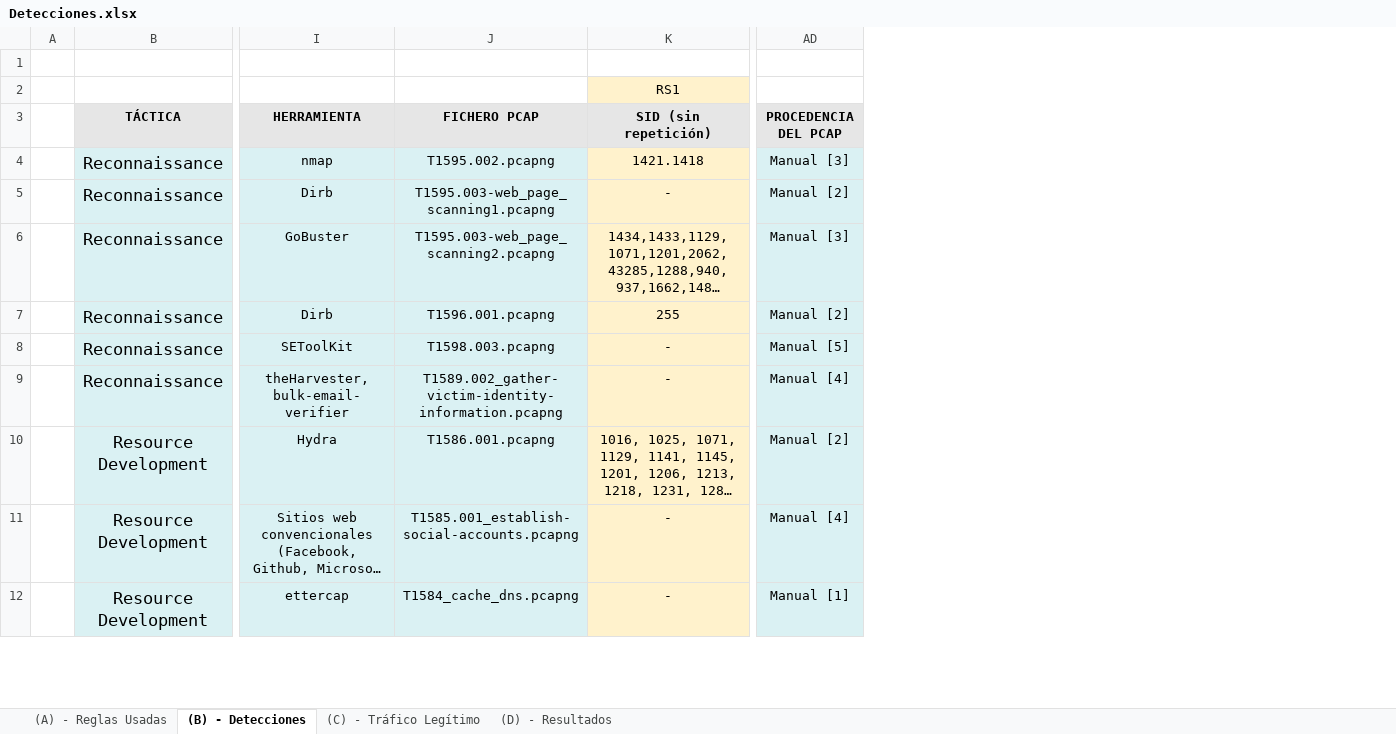
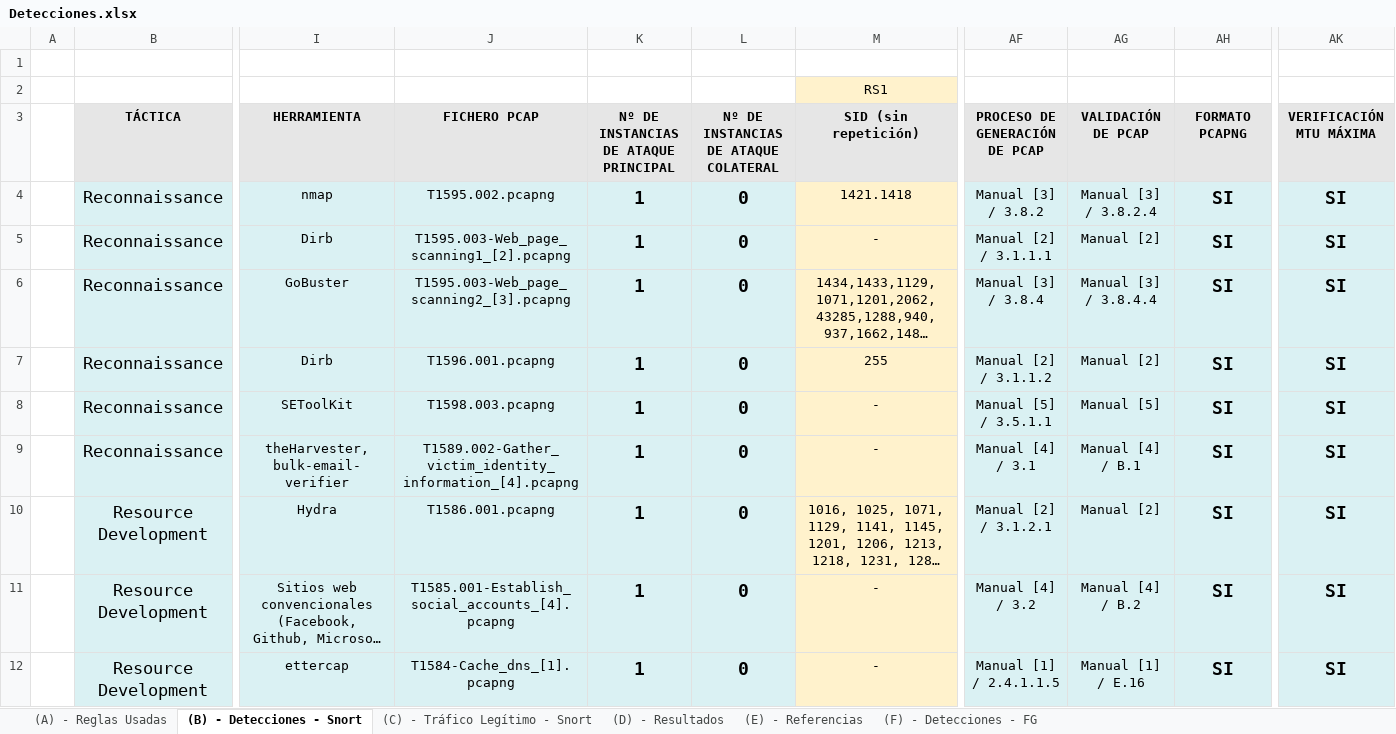
Before and after one commit to javgarbor10/Snort-FG-PA-Analisis_Capacidad_deteccion_Ataques_red, an Excel workbook: hojas/Detecciones.xlsx, sheet (B) - Detecciones - Snort, drawn as a sheet; only a part is shown, gaps mark what is left out; long unchanged cells end in …; values as stored, in another font and other column widths than the file's, no borders; charts and pictures not drawn; addresses are those after the commit; the diff covers the shown part only; the diff names each change by its address in the sheet, - before the commit and + after, or states it on an @@ line.

```diff
--- a/hojas/Detecciones.xlsx (sheet (B) - Detecciones - Snort)
+++ b/hojas/Detecciones.xlsx (sheet (B) - Detecciones - Snort)
-sheet tab: (B) - Detecciones
+sheet tab: (B) - Detecciones - Snort
-sheet tab: (C) - Tráfico Legítimo
+sheet tab: (C) - Tráfico Legítimo - Snort
+sheet tab: (E) - Referencias
+sheet tab: (F) - Detecciones - FG
+column K, rows 3-12: Nº DE INSTANCIAS DE ATAQUE PRINCIPAL | 1 | 1 | 1 | 1 | 1 | 1 | 1 | 1 | 1
+column L, rows 3-12: Nº DE INSTANCIAS DE ATAQUE COLATERAL | 0 | 0 | 0 | 0 | 0 | 0 | 0 | 0 | 0
+column AF, rows 3-12: PROCESO DE GENERACIÓN DE PCAP | Manual [3] / 3.8.2 | Manual [2] / 3.1.1.1 | Manual [3] / 3.8.4 | Manual [2] / 3.1.1.2 | Manual [5] / 3.5.1.1 | Manual [4] / 3.1 | Manual [2] / 3.1.2.1 | Manual [4] / 3.2 | Manual [1] / 2.4.1.1.5
+column AH, rows 3-12: FORMATO PCAPNG | SI | SI | SI | SI | SI | SI | SI | SI | SI
+column AK, rows 3-12: VERIFICACIÓN MTU MÁXIMA | SI | SI | SI | SI | SI | SI | SI | SI | SI
-AG3: PROCEDENCIA DEL PCAP
+AG3: VALIDACIÓN DE PCAP
-AG4: Manual [3]
+AG4: Manual [3] / 3.8.2.4
-J5: T1595.003-web_page_scanning1.pcapng
+J5: T1595.003-Web_page_scanning1_[2].pcapng
-J6: T1595.003-web_page_scanning2.pcapng
+J6: T1595.003-Web_page_scanning2_[3].pcapng
-AG6: Manual [3]
+AG6: Manual [3] / 3.8.4.4
-J9: T1589.002_gather-victim-identity-information.pcapng
+J9: T1589.002-Gather_victim_identity_information_[4].pcapng
-AG9: Manual [4]
+AG9: Manual [4] / B.1
-J11: T1585.001_establish-social-accounts.pcapng
+J11: T1585.001-Establish_social_accounts_[4].pcapng
-AG11: Manual [4]
+AG11: Manual [4] / B.2
-J12: T1584_cache_dns.pcapng
+J12: T1584-Cache_dns_[1].pcapng
-AG12: Manual [1]
+AG12: Manual [1] / E.16
```
Also changed, not shown: 3 added rows, 3 removed rows and 158 edited cells elsewhere in this sheet, formulas that keep their value, charts or pictures.
